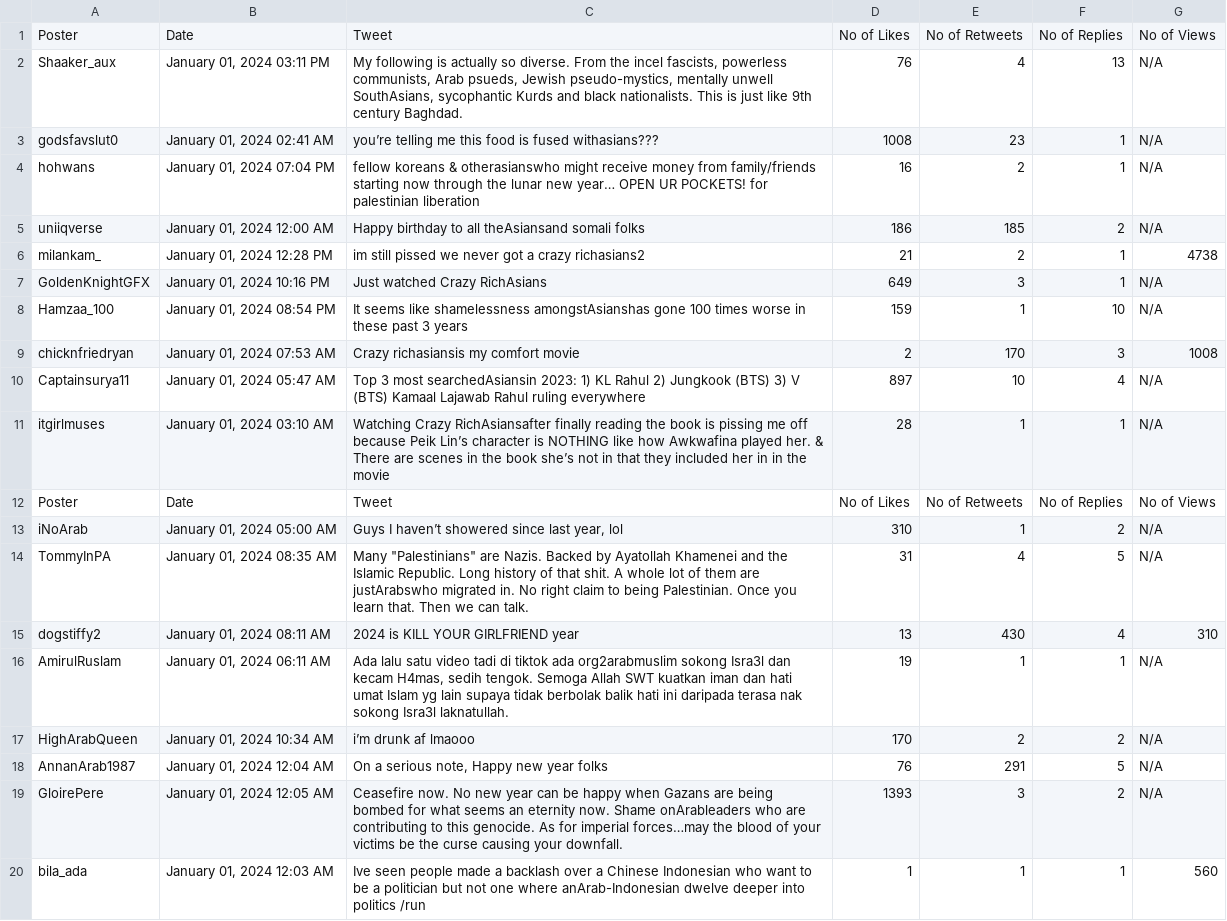
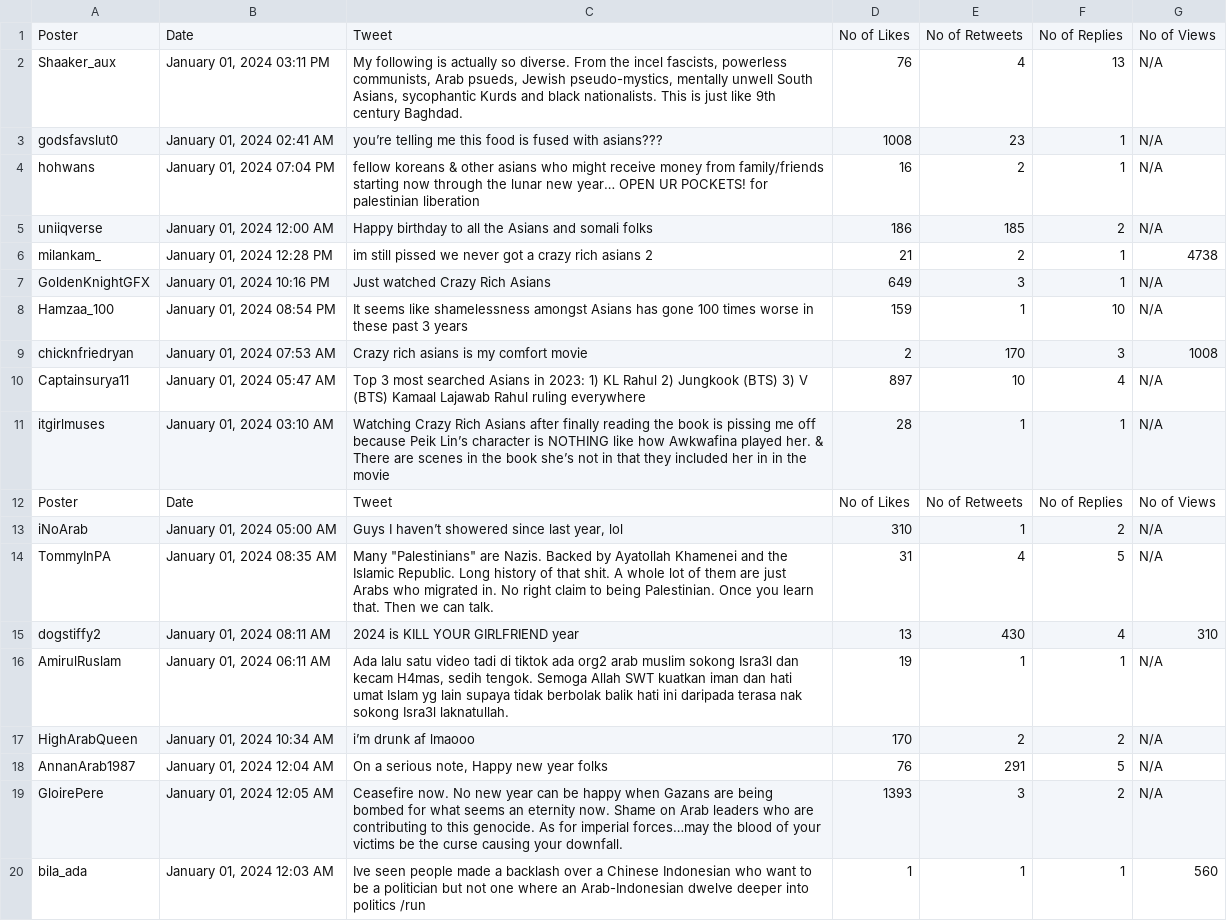
Before and after one commit to blake1407/Thesis, a CSV file: X/Parsed_tweets.csv, drawn as a sheet.

```diff
--- a/X/Parsed_tweets.csv
+++ b/X/Parsed_tweets.csv
@@ -1,20 +1,20 @@
 Poster,Date,Tweet,No of Likes,No of Retweets,No of Replies,No of Views
-Shaaker_aux,"January 01, 2024 03:11 PM","My following is actually so diverse.  From the incel fascists, powerless communists, Arab psueds, Jewish pseudo-mystics, mentally unwell SouthAsians, sycophantic Kurds and black nationalists.  This is just like 9th century Baghdad.",76,4,13,N/A
-godsfavslut0,"January 01, 2024 02:41 AM",you’re telling me this food is fused withasians???,1008,23,1,N/A
-hohwans,"January 01, 2024 07:04 PM",fellow koreans & otherasianswho might receive money from family/friends starting now through the lunar new year… OPEN UR POCKETS! for palestinian liberation,16,2,1,N/A
-uniiqverse,"January 01, 2024 12:00 AM",Happy birthday to all theAsiansand somali folks,186,185,2,N/A
-milankam_,"January 01, 2024 12:28 PM",im still pissed we never got a crazy richasians2,21,2,1,4738
-GoldenKnightGFX,"January 01, 2024 10:16 PM",Just watched Crazy RichAsians,649,3,1,N/A
-Hamzaa_100,"January 01, 2024 08:54 PM",It seems like shamelessness amongstAsianshas gone 100 times worse in these past 3 years,159,1,10,N/A
-chicknfriedryan,"January 01, 2024 07:53 AM",Crazy richasiansis my comfort movie,2,170,3,1008
-Captainsurya11,"January 01, 2024 05:47 AM",Top 3 most searchedAsiansin 2023:  1) KL Rahul  2) Jungkook (BTS) 3) V (BTS)   Kamaal Lajawab Rahul ruling everywhere,897,10,4,N/A
-itgirlmuses,"January 01, 2024 03:10 AM",Watching Crazy RichAsiansafter finally reading the book is pissing me off because Peik Lin’s character is NOTHING like how Awkwafina played her. & There are scenes in the book she’s not in that they included her in in the movie,28,1,1,N/A
+Shaaker_aux,"January 01, 2024 03:11 PM","My following is actually so diverse.  From the incel fascists, powerless communists, Arab psueds, Jewish pseudo-mystics, mentally unwell South Asians, sycophantic Kurds and black nationalists.  This is just like 9th century Baghdad.",76,4,13,N/A
+godsfavslut0,"January 01, 2024 02:41 AM",you’re telling me this food is fused with asians???,1008,23,1,N/A
+hohwans,"January 01, 2024 07:04 PM",fellow koreans & other asians who might receive money from family/friends starting now through the lunar new year… OPEN UR POCKETS! for palestinian liberation,16,2,1,N/A
+uniiqverse,"January 01, 2024 12:00 AM",Happy birthday to all the Asians and somali folks,186,185,2,N/A
+milankam_,"January 01, 2024 12:28 PM",im still pissed we never got a crazy rich asians 2,21,2,1,4738
+GoldenKnightGFX,"January 01, 2024 10:16 PM",Just watched Crazy Rich Asians,649,3,1,N/A
+Hamzaa_100,"January 01, 2024 08:54 PM",It seems like shamelessness amongst Asians has gone 100 times worse in these past 3 years,159,1,10,N/A
+chicknfriedryan,"January 01, 2024 07:53 AM",Crazy rich asians is my comfort movie,2,170,3,1008
+Captainsurya11,"January 01, 2024 05:47 AM",Top 3 most searched Asians in 2023:  1) KL Rahul  2) Jungkook (BTS) 3) V (BTS)   Kamaal Lajawab Rahul ruling everywhere,897,10,4,N/A
+itgirlmuses,"January 01, 2024 03:10 AM",Watching Crazy Rich Asians after finally reading the book is pissing me off because Peik Lin’s character is NOTHING like how Awkwafina played her. & There are scenes in the book she’s not in that they included her in in the movie,28,1,1,N/A
 Poster,Date,Tweet,No of Likes,No of Retweets,No of Replies,No of Views
 iNoArab,"January 01, 2024 05:00 AM","Guys I haven’t showered since last year, lol",310,1,2,N/A
-TommyInPA,"January 01, 2024 08:35 AM","Many ""Palestinians"" are Nazis. Backed by Ayatollah Khamenei and the Islamic Republic. Long history of that shit. A whole lot of them are justArabswho migrated in. No right claim to being Palestinian. Once you learn that. Then we can talk.",31,4,5,N/A
+TommyInPA,"January 01, 2024 08:35 AM","Many ""Palestinians"" are Nazis. Backed by Ayatollah Khamenei and the Islamic Republic. Long history of that shit. A whole lot of them are just Arabs who migrated in. No right claim to being Palestinian. Once you learn that. Then we can talk.",31,4,5,N/A
 dogstiffy2,"January 01, 2024 08:11 AM",2024 is KILL YOUR GIRLFRIEND year,13,430,4,310
-AmirulRuslam,"January 01, 2024 06:11 AM","Ada lalu satu video tadi di tiktok ada org2arabmuslim sokong Isra3l dan kecam H4mas, sedih tengok.  Semoga Allah SWT kuatkan iman dan hati umat Islam yg lain supaya tidak berbolak balik hati ini daripada terasa nak sokong Isra3l laknatullah.",19,1,1,N/A
+AmirulRuslam,"January 01, 2024 06:11 AM","Ada lalu satu video tadi di tiktok ada org2 arab muslim sokong Isra3l dan kecam H4mas, sedih tengok.  Semoga Allah SWT kuatkan iman dan hati umat Islam yg lain supaya tidak berbolak balik hati ini daripada terasa nak sokong Isra3l laknatullah.",19,1,1,N/A
 HighArabQueen,"January 01, 2024 10:34 AM",i’m drunk af lmaooo,170,2,2,N/A
 AnnanArab1987,"January 01, 2024 12:04 AM","On a serious note, Happy new year folks",76,291,5,N/A
-GloirePere,"January 01, 2024 12:05 AM",Ceasefire now. No new year can be happy when Gazans are being bombed for what seems an eternity now. Shame onArableaders who are contributing to this genocide. As for imperial forces…may the blood of your victims be the curse causing your downfall.,1393,3,2,N/A
-bila_ada,"January 01, 2024 12:03 AM",Ive seen people made a backlash over a Chinese Indonesian who want to be a politician but not one where anArab-Indonesian dwelve deeper into politics  /run,1,1,1,560
+GloirePere,"January 01, 2024 12:05 AM",Ceasefire now. No new year can be happy when Gazans are being bombed for what seems an eternity now. Shame on Arab leaders who are contributing to this genocide. As for imperial forces…may the blood of your victims be the curse causing your downfall.,1393,3,2,N/A
+bila_ada,"January 01, 2024 12:03 AM",Ive seen people made a backlash over a Chinese Indonesian who want to be a politician but not one where an Arab-Indonesian dwelve deeper into politics  /run,1,1,1,560
```
Also changed, not shown: 2 other files.
